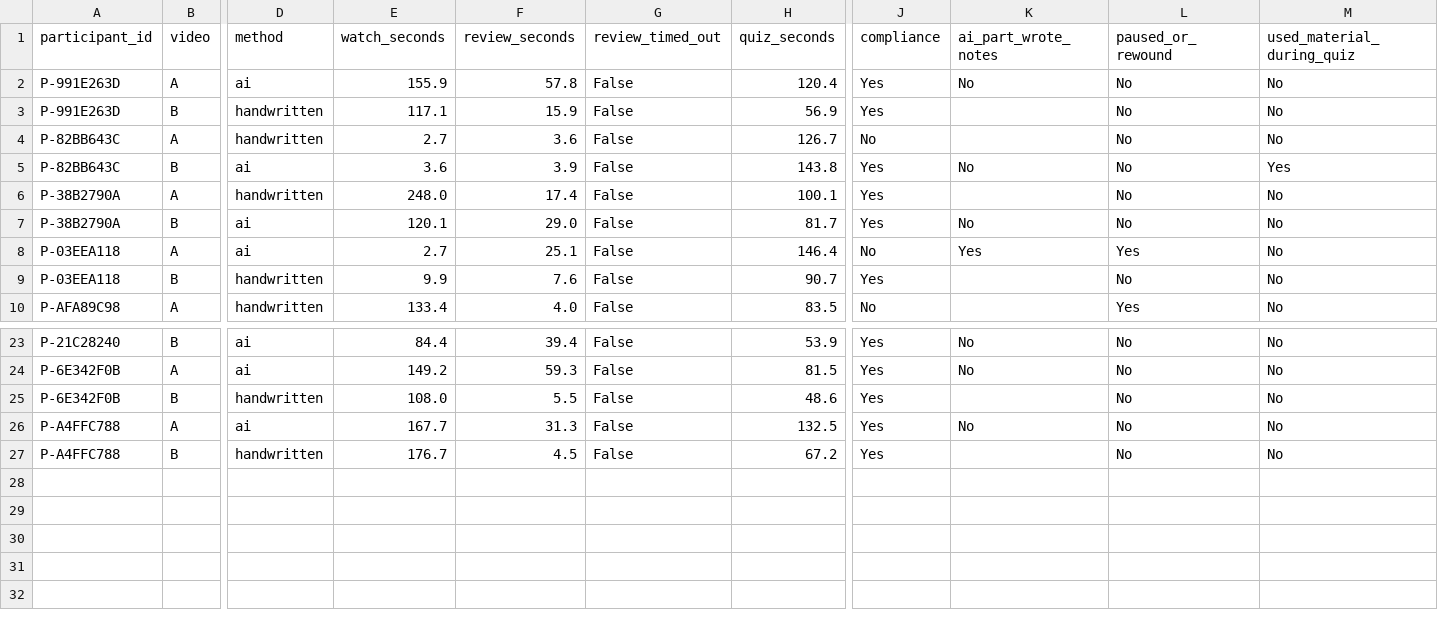
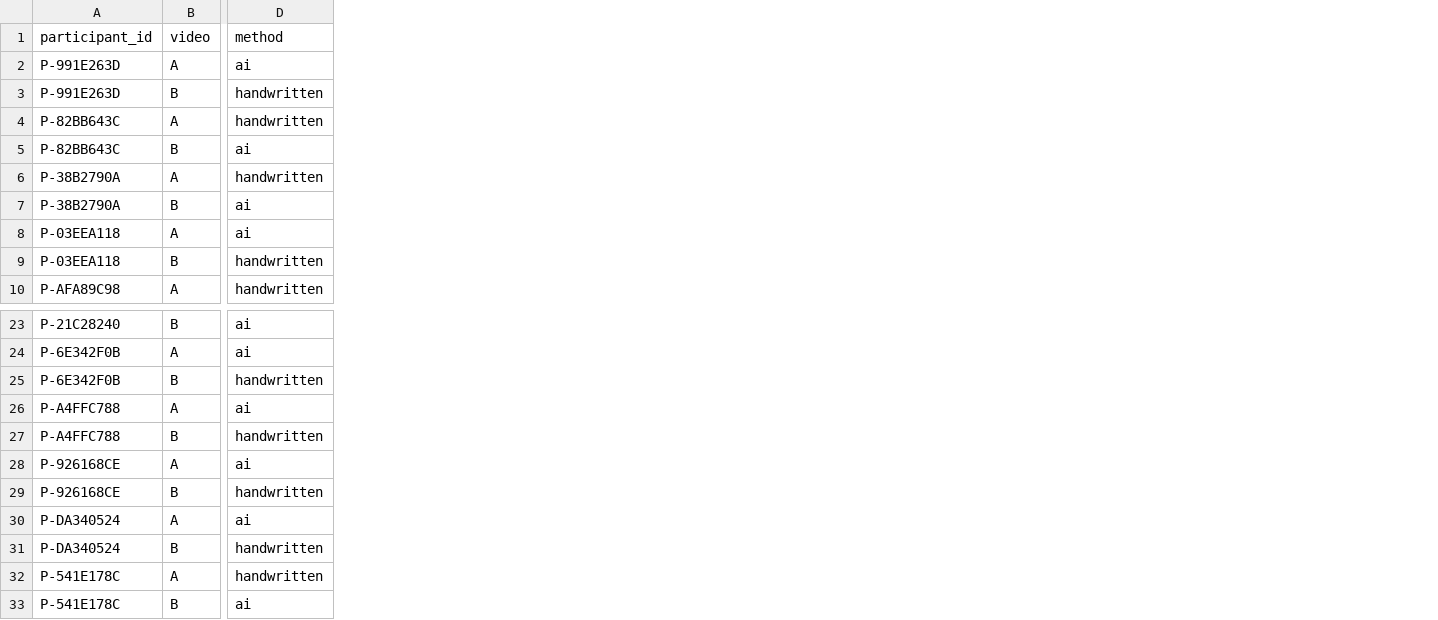
Before and after one commit to colbyrobbins/note-taking-statistical-analysis, a CSV file: data/raw/session_process.csv, drawn as a sheet; only a part is shown, gaps mark what is left out; removed rows and columns are numbered as before the commit, all else as after; rows hold the shown columns only; the diff names each change by its address in the sheet, - before the commit and + after, or states it on an @@ line.

```diff
--- a/data/raw/session_process.csv
+++ b/data/raw/session_process.csv
-column E (watch_seconds), rows 2-10: 155.9 | 117.1 | 2.7 | 3.6 | 248.0 | 120.1 | 2.7 | 9.9 | 133.4; rows 23-27: 84.4 | 149.2 | 108.0 | 167.7 | 176.7
-column F (review_seconds), rows 2-10: 57.8 | 15.9 | 3.6 | 3.9 | 17.4 | 29.0 | 25.1 | 7.6 | 4.0; rows 23-27: 39.4 | 59.3 | 5.5 | 31.3 | 4.5
-column G (review_timed_out), rows 2-10: all False; rows 23-27: all False
-column H (quiz_seconds), rows 2-10: 120.4 | 56.9 | 126.7 | 143.8 | 100.1 | 81.7 | 146.4 | 90.7 | 83.5; rows 23-27: 53.9 | 81.5 | 48.6 | 132.5 | 67.2
-column J (compliance), rows 2-10: Yes | Yes | No | Yes | Yes | Yes | No | Yes | No; rows 23-27: all Yes
-column K (ai_part_wrote_notes), rows 2-8: No |  |  | No |  | No | Yes; rows 23-26: No | No |  | No
-column L (paused_or_rewound), rows 2-10: No | No | No | No | No | No | Yes | No | Yes; rows 23-27: all No
-column M (used_material_during_quiz), rows 2-10: No | No | No | Yes | No | No | No | No | No; rows 23-27: all No
+row 28: P-926168CE | A | ai
+row 29: P-926168CE | B | handwritten
+row 30: P-DA340524 | A | ai
+row 31: P-DA340524 | B | handwritten
+row 32: P-541E178C | A | handwritten
+row 33: P-541E178C | B | ai
```
Also changed, not shown: data/raw/app_responses.csv, data/raw/assignments.csv, 35 other files.
